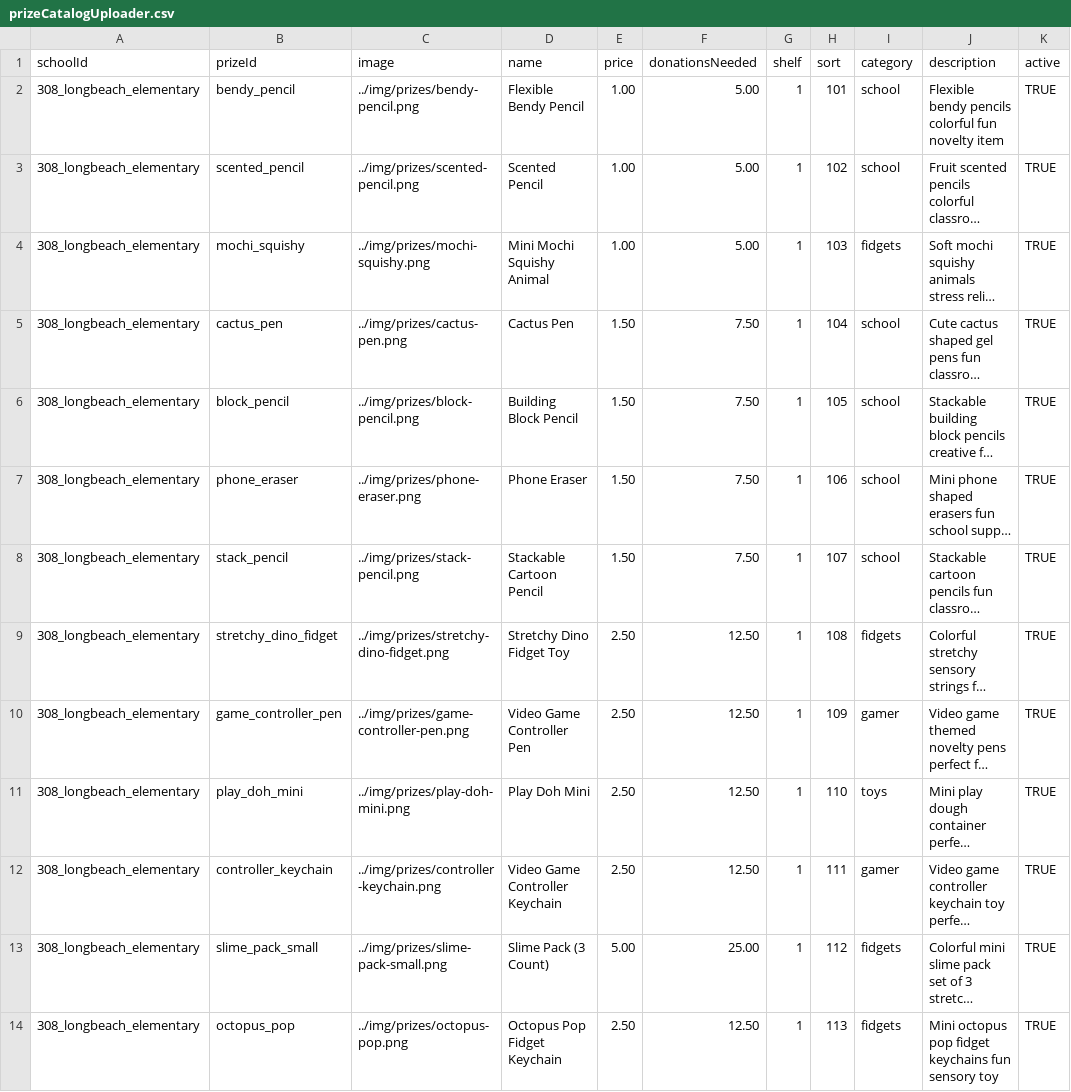
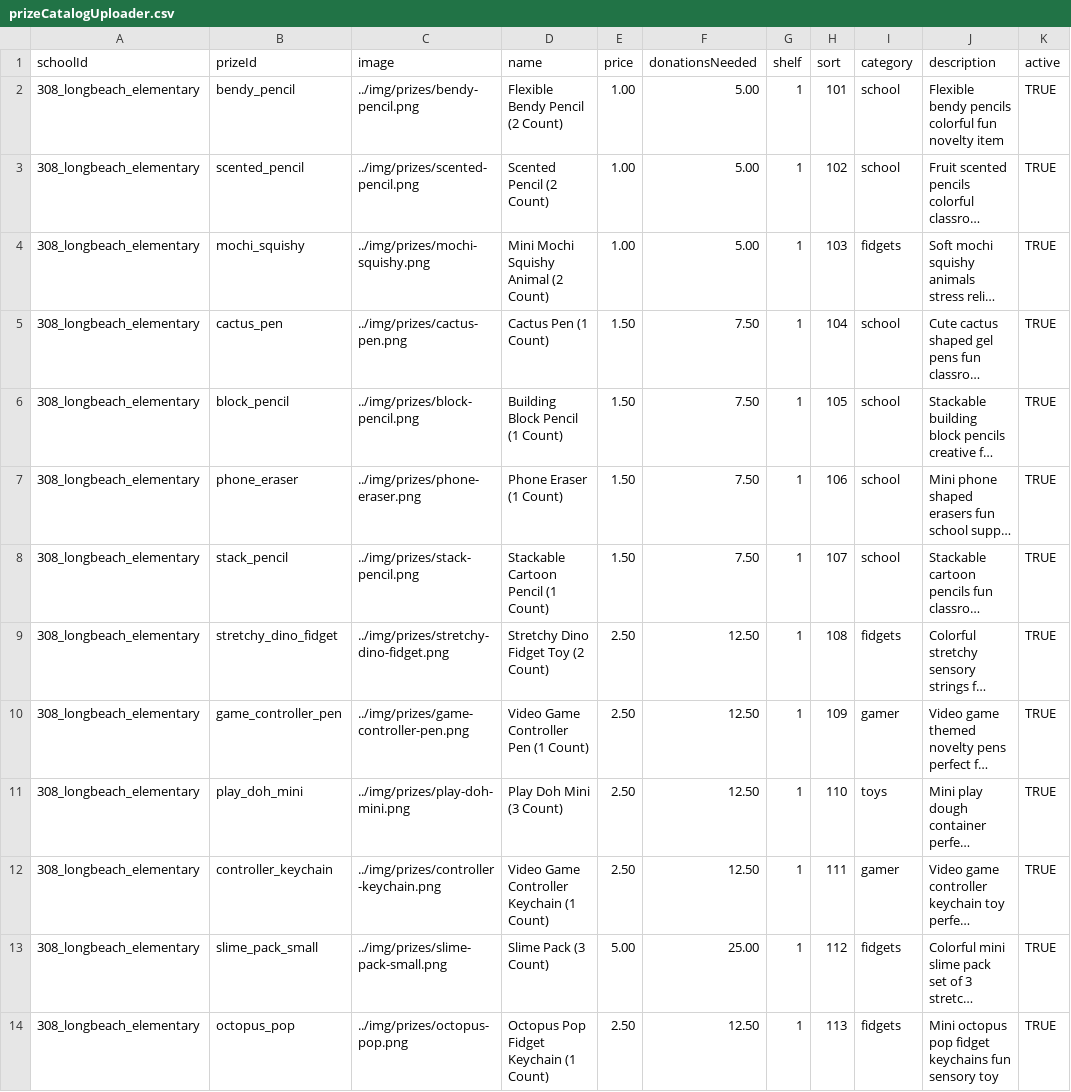
Before and after one commit to mj913541/LRCGames, a CSV file: data_imports/prizeCatalogUploader.csv, drawn as a sheet; only a part is shown; long unchanged cells end in …; the diff covers the shown part only; the diff names each change by its address in the sheet, - before the commit and + after, or states it on an @@ line.

```diff
--- a/data_imports/prizeCatalogUploader.csv
+++ b/data_imports/prizeCatalogUploader.csv
-D2 (name): Flexible Bendy Pencil
+D2 (name): Flexible Bendy Pencil (2 Count)
-D3 (name): Scented Pencil
+D3 (name): Scented Pencil (2 Count)
-D4 (name): Mini Mochi Squishy Animal
+D4 (name): Mini Mochi Squishy Animal (2 Count)
-D5 (name): Cactus Pen
+D5 (name): Cactus Pen (1 Count)
-D6 (name): Building Block Pencil
+D6 (name): Building Block Pencil (1 Count)
-D7 (name): Phone Eraser
+D7 (name): Phone Eraser (1 Count)
-D8 (name): Stackable Cartoon Pencil
+D8 (name): Stackable Cartoon Pencil (1 Count)
-D9 (name): Stretchy Dino Fidget Toy
+D9 (name): Stretchy Dino Fidget Toy (2 Count)
-D10 (name): Video Game Controller Pen
+D10 (name): Video Game Controller Pen (1 Count)
-D11 (name): Play Doh Mini
+D11 (name): Play Doh Mini (3 Count)
-D12 (name): Video Game Controller Keychain
+D12 (name): Video Game Controller Keychain (1 Count)
-D14 (name): Octopus Pop Fidget Keychain
+D14 (name): Octopus Pop Fidget Keychain (1 Count)
```
Also changed, not shown: 8 edited cells elsewhere in this file, 1 other file.
